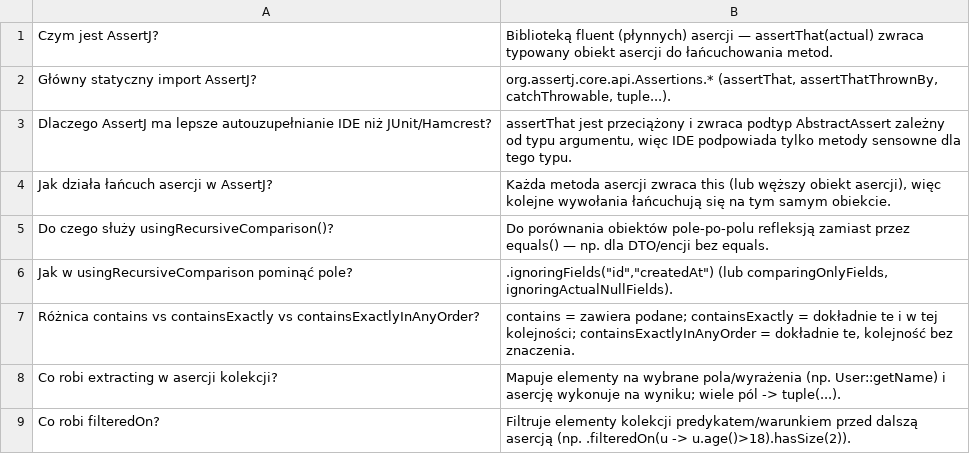
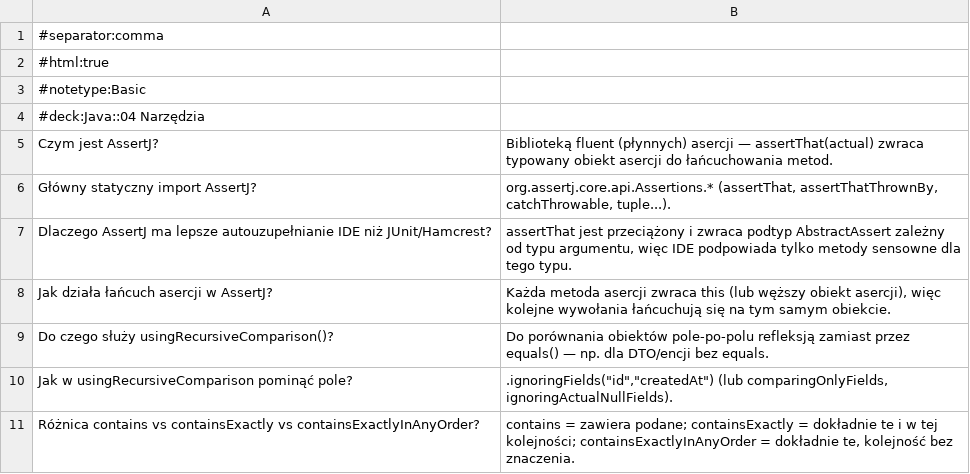
Before and after one commit to Ebi2626/java-learning-empire, a CSV file: anki/04-narzedzia.csv, drawn as a sheet; only a part is shown; the shorter side is filled out with more unchanged rows; the diff names each change by its address in the sheet, - before the commit and + after, or states it on an @@ line.

```diff
--- a/anki/04-narzedzia.csv
+++ b/anki/04-narzedzia.csv
+row 1: #separator:comma
+row 2: #html:true
+row 3: #notetype:Basic
+row 4: #deck:Java::04 Narzędzia
```
Also changed, not shown: anki/03-wspolbieznosc.csv, anki/06-persystencja.csv, 11 other files.
